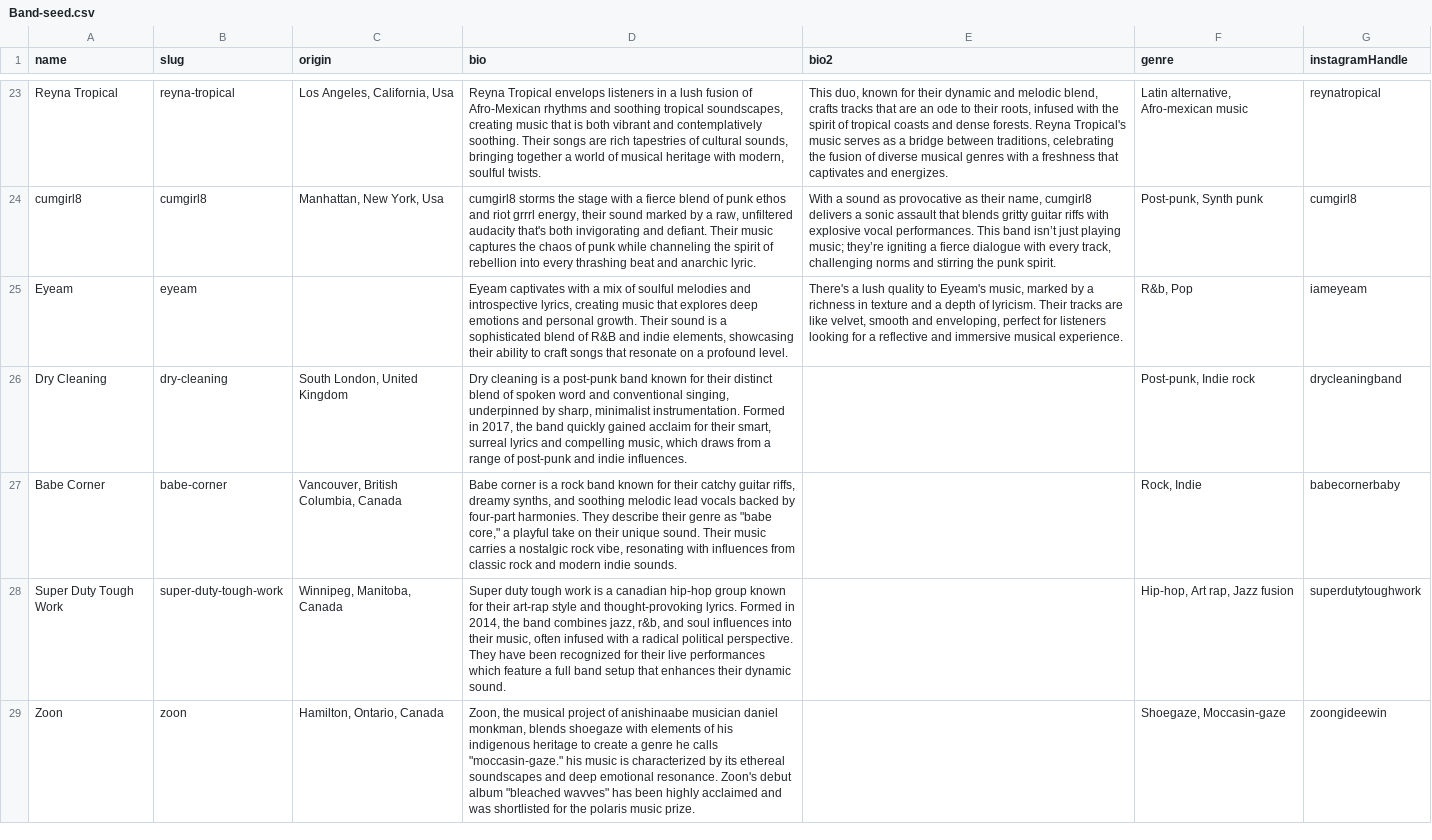
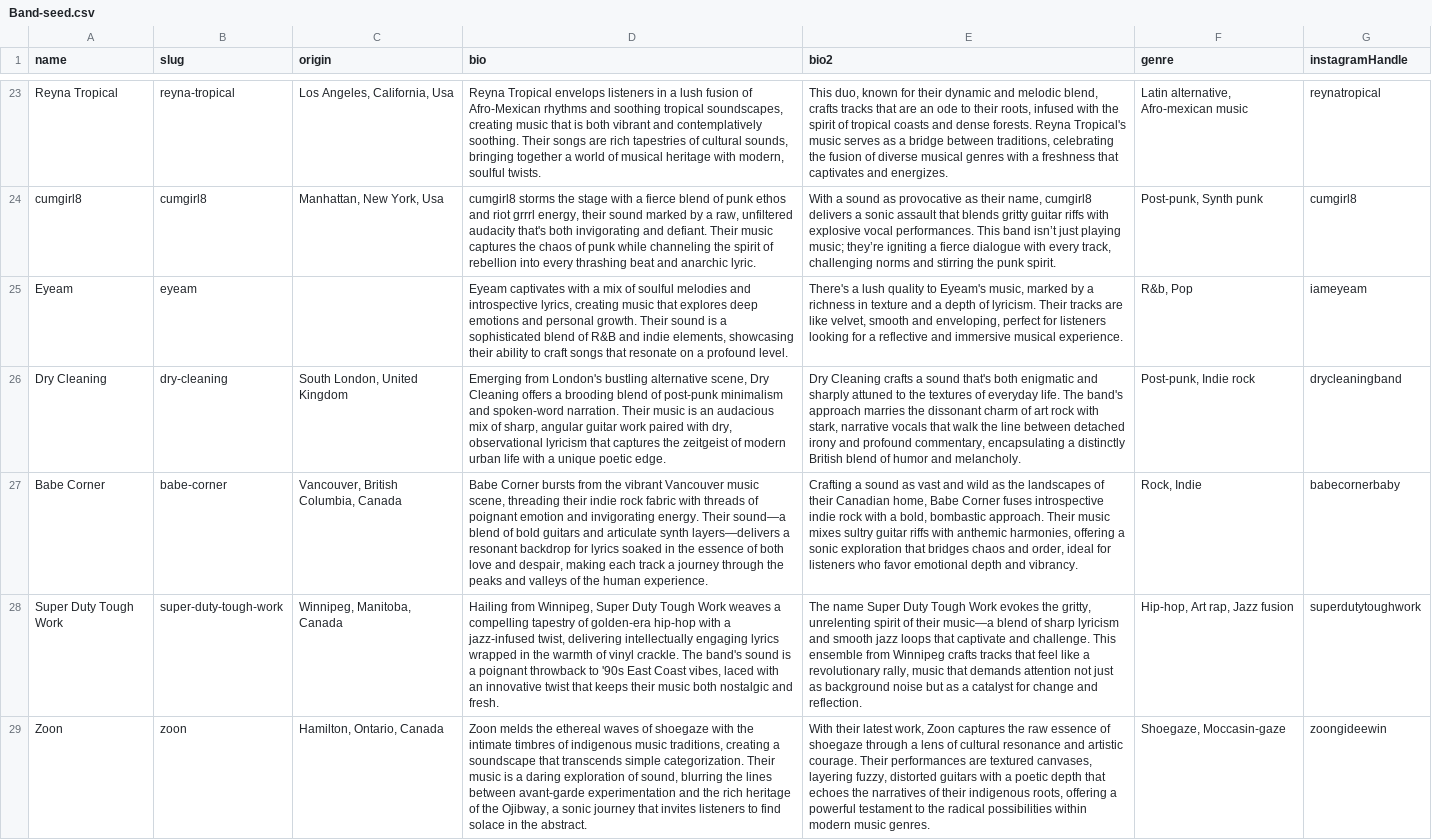
Before and after one commit to macamp0328/sxsw-zine, a CSV file: prisma/seed-data/Band-seed.csv, drawn as a sheet; only a part is shown, gaps mark what is left out; the diff covers the shown part only; the diff names each change by its address in the sheet, - before the commit and + after, or states it on an @@ line.

Commit message:
chore: seed data and format

```diff
--- a/prisma/seed-data/Band-seed.csv
+++ b/prisma/seed-data/Band-seed.csv
-D26 (bio): Dry cleaning is a post-punk band known for their distinct blend of spoken word and conventional singing, underpinned by sharp, minimalist instrumentation. Formed in 2017, the band quickly gained acclaim for their smart, surreal lyrics and compelling music, which draws from a range of post-punk and indie influences.
+D26 (bio): Emerging from London's bustling alternative scene, Dry Cleaning offers a brooding blend of post-punk minimalism and spoken-word narration. Their music is an audacious mix of sharp, angular guitar work paired with dry, observational lyricism that captures the zeitgeist of modern urban life with a unique poetic edge.
-E26 (bio2): (empty)
+E26 (bio2): Dry Cleaning crafts a sound that's both enigmatic and sharply attuned to the textures of everyday life. The band's approach marries the dissonant charm of art rock with stark, narrative vocals that walk the line between detached irony and profound commentary, encapsulating a distinctly British blend of humor and melancholy.
-D27 (bio): Babe corner is a rock band known for their catchy guitar riffs, dreamy synths, and soothing melodic lead vocals backed by four-part harmonies. They describe their genre as "babe core," a playful take on their unique sound. Their music carries a nostalgic rock vibe, resonating with influences from classic rock and modern indie sounds.
+D27 (bio): Babe Corner bursts from the vibrant Vancouver music scene, threading their indie rock fabric with threads of poignant emotion and invigorating energy. Their sound—a blend of bold guitars and articulate synth layers—delivers a resonant backdrop for lyrics soaked in the essence of both love and despair, making each track a journey through the peaks and valleys of the human experience.
-E27 (bio2): (empty)
+E27 (bio2): Crafting a sound as vast and wild as the landscapes of their Canadian home, Babe Corner fuses introspective indie rock with a bold, bombastic approach. Their music mixes sultry guitar riffs with anthemic harmonies, offering a sonic exploration that bridges chaos and order, ideal for listeners who favor emotional depth and vibrancy.
-D28 (bio): Super duty tough work is a canadian hip-hop group known for their art-rap style and thought-provoking lyrics. Formed in 2014, the band combines jazz, r&b, and soul influences into their music, often infused with a radical political perspective. They have been recognized for their live performances which feature a full band setup that enhances their dynamic sound.
+D28 (bio): Hailing from Winnipeg, Super Duty Tough Work weaves a compelling tapestry of golden-era hip-hop with a jazz-infused twist, delivering intellectually engaging lyrics wrapped in the warmth of vinyl crackle. The band's sound is a poignant throwback to '90s East Coast vibes, laced with an innovative twist that keeps their music both nostalgic and fresh.
-E28 (bio2): (empty)
+E28 (bio2): The name Super Duty Tough Work evokes the gritty, unrelenting spirit of their music—a blend of sharp lyricism and smooth jazz loops that captivate and challenge. This ensemble from Winnipeg crafts tracks that feel like a revolutionary rally, music that demands attention not just as background noise but as a catalyst for change and reflection.
-D29 (bio): Zoon, the musical project of anishinaabe musician daniel monkman, blends shoegaze with elements of his indigenous heritage to create a genre he calls "moccasin-gaze." his music is characterized by its ethereal soundscapes and deep emotional resonance. Zoon's debut album "bleached wavves" has been highly acclaimed and was shortlisted for the polaris music prize.
+D29 (bio): Zoon melds the ethereal waves of shoegaze with the intimate timbres of indigenous music traditions, creating a soundscape that transcends simple categorization. Their music is a daring exploration of sound, blurring the lines between avant-garde experimentation and the rich heritage of the Ojibway, a sonic journey that invites listeners to find solace in the abstract.
-E29 (bio2): (empty)
+E29 (bio2): With their latest work, Zoon captures the raw essence of shoegaze through a lens of cultural resonance and artistic courage. Their performances are textured canvases, layering fuzzy, distorted guitars with a poetic depth that echoes the narratives of their indigenous roots, offering a powerful testament to the radical possibilities within modern music genres.
```
Also changed, not shown: 35 edited cells elsewhere in this file, prisma/seed-data/Venue-seed.csv, 7 other files.
